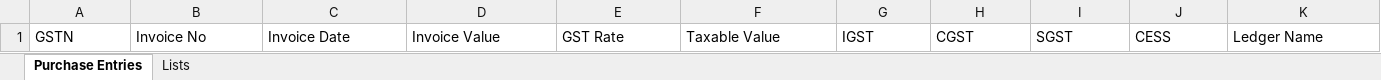
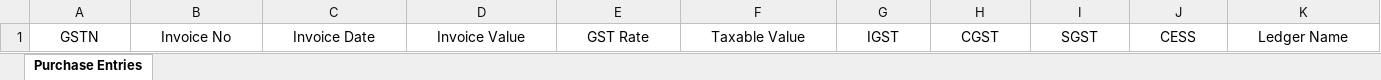
Before and after one commit to Devil7-Softwares/Excel-to-Tally-for-GST, an Excel workbook: E2TGST/Resources/PurchaseEntries.xlsx, sheet Purchase Entries, drawn as a sheet; only a part is shown; values as stored, in another font and other column widths than the file's, no borders; table styles not drawn; the diff covers the shown part only; the diff names each change by its address in the sheet, - before the commit and + after, or states it on an @@ line.

```diff
--- a/E2TGST/Resources/PurchaseEntries.xlsx (sheet Purchase Entries)
+++ b/E2TGST/Resources/PurchaseEntries.xlsx (sheet Purchase Entries)
@@ sheet tab hidden: Lists @@
-A1:K1 alignment: left
+A1:K1 alignment: center
```
Also changed, not shown: cell formats elsewhere in this sheet, E2TGST/Resources/Parties.xlsx, E2TGST/Resources/SalesEntries.xlsx.
